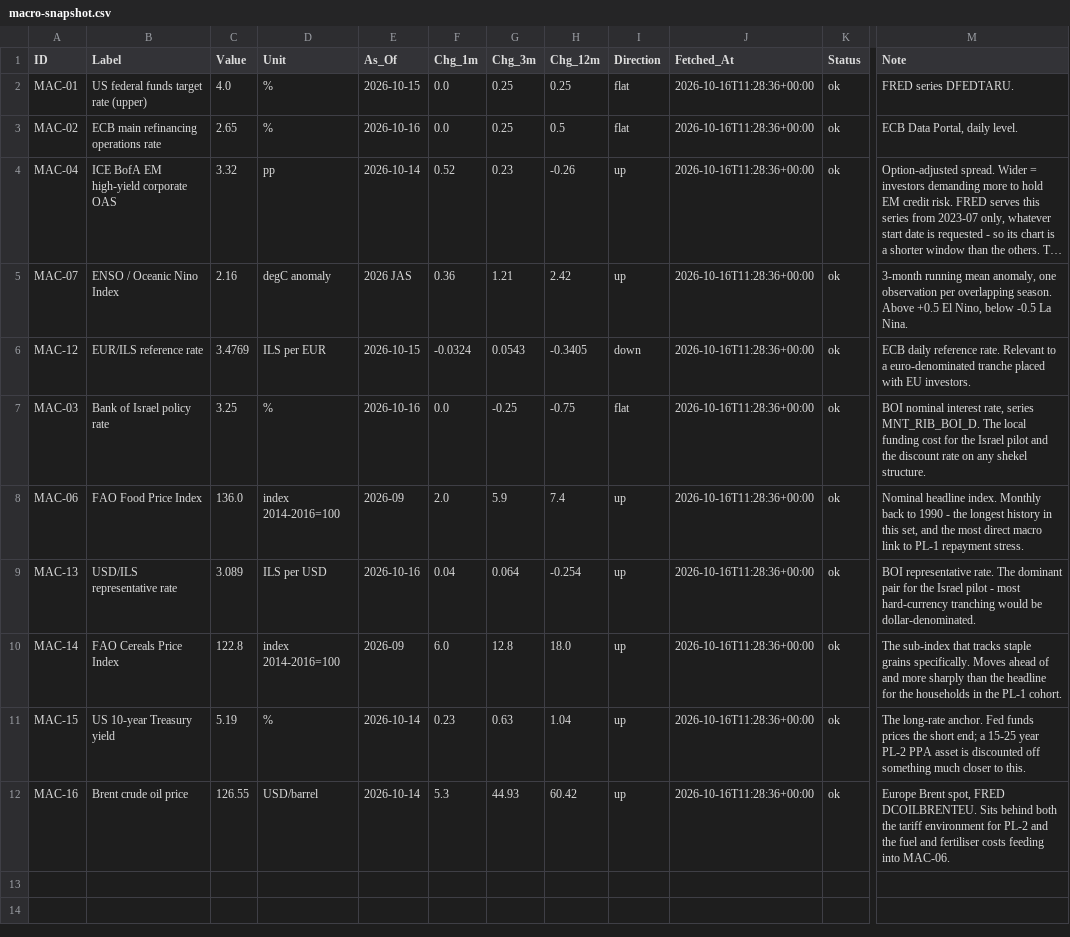
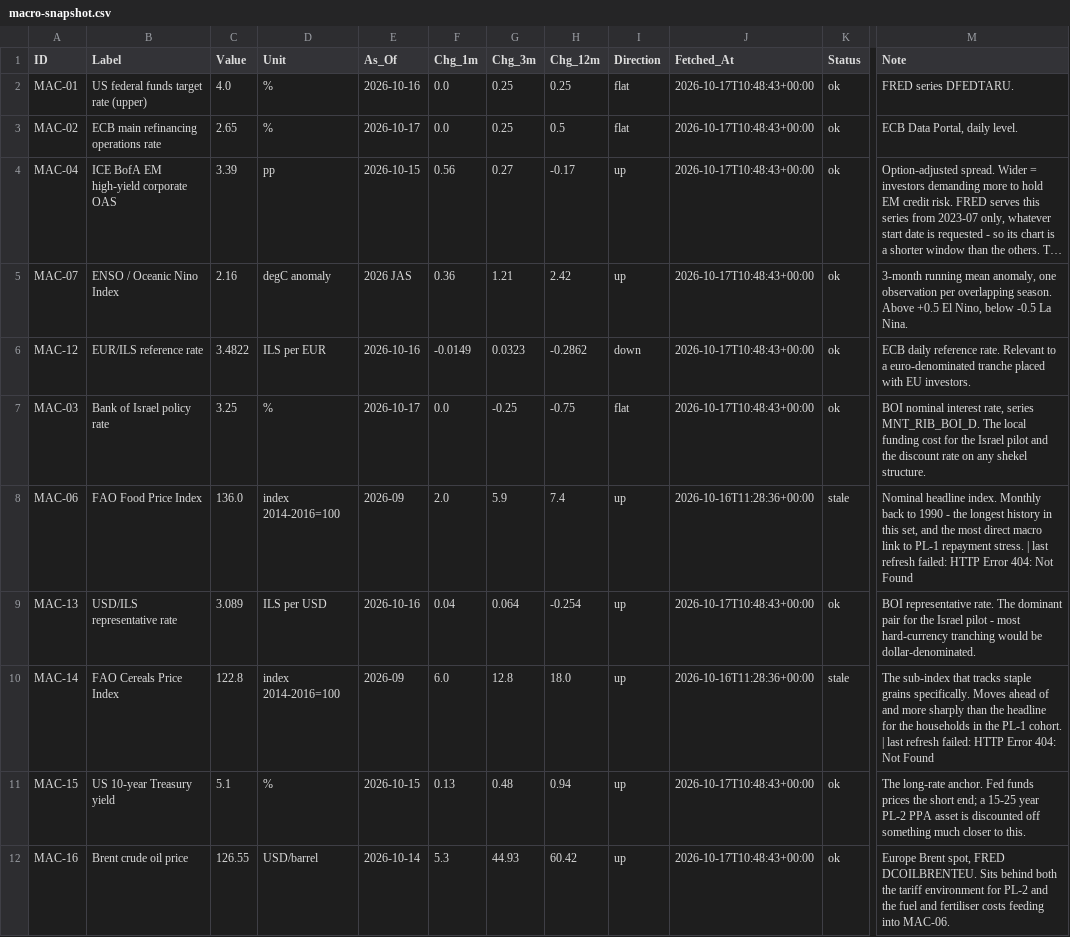
Before and after one commit to benbaichmankass/sustainable-finance-venture, a CSV file: data/macro-snapshot.csv, drawn as a sheet; only a part is shown, gaps mark what is left out; long unchanged cells end in …; the diff names each change by its address in the sheet, - before the commit and + after, or states it on an @@ line.

```diff
--- a/data/macro-snapshot.csv
+++ b/data/macro-snapshot.csv
-E2 (As_Of): 2026-10-15
+E2 (As_Of): 2026-10-16
-J2:J7 (Fetched_At): 2026-10-16T11:28:36+00:00
+J2:J7 (Fetched_At): 2026-10-17T10:48:43+00:00
-E3 (As_Of): 2026-10-16
+E3 (As_Of): 2026-10-17
-C4 (Value): 3.32
+C4 (Value): 3.39
-E4 (As_Of): 2026-10-14
+E4 (As_Of): 2026-10-15
-F4 (Chg_1m): 0.52
+F4 (Chg_1m): 0.56
-G4 (Chg_3m): 0.23
+G4 (Chg_3m): 0.27
-H4 (Chg_12m): -0.26
+H4 (Chg_12m): -0.17
-C6 (Value): 3.4769
+C6 (Value): 3.4822
-E6 (As_Of): 2026-10-15
+E6 (As_Of): 2026-10-16
-F6 (Chg_1m): -0.0324
+F6 (Chg_1m): -0.0149
-G6 (Chg_3m): 0.0543
+G6 (Chg_3m): 0.0323
-H6 (Chg_12m): -0.3405
+H6 (Chg_12m): -0.2862
-E7 (As_Of): 2026-10-16
+E7 (As_Of): 2026-10-17
-K8 (Status): ok
+K8 (Status): stale
-M8 (Note): …repayment stress.
+M8 (Note): …repayment stress. | last refresh failed: HTTP Error 404: Not Found
-J9 (Fetched_At): 2026-10-16T11:28:36+00:00
+J9 (Fetched_At): 2026-10-17T10:48:43+00:00
-K10 (Status): ok
+K10 (Status): stale
-M10 (Note): …PL-1 cohort.
+M10 (Note): …PL-1 cohort. | last refresh failed: HTTP Error 404: Not Found
-C11 (Value): 5.19
+C11 (Value): 5.1
-E11 (As_Of): 2026-10-14
+E11 (As_Of): 2026-10-15
-F11 (Chg_1m): 0.23
+F11 (Chg_1m): 0.13
-G11 (Chg_3m): 0.63
+G11 (Chg_3m): 0.48
-H11 (Chg_12m): 1.04
+H11 (Chg_12m): 0.94
-J11:J12 (Fetched_At): 2026-10-16T11:28:36+00:00
+J11:J12 (Fetched_At): 2026-10-17T10:48:43+00:00
```
Also changed, not shown: data/macro-history.csv.
